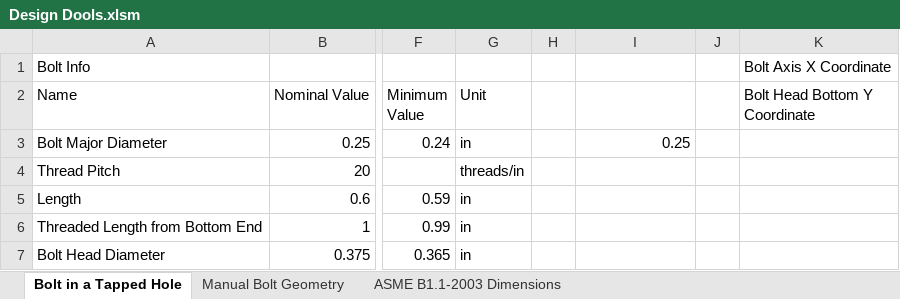
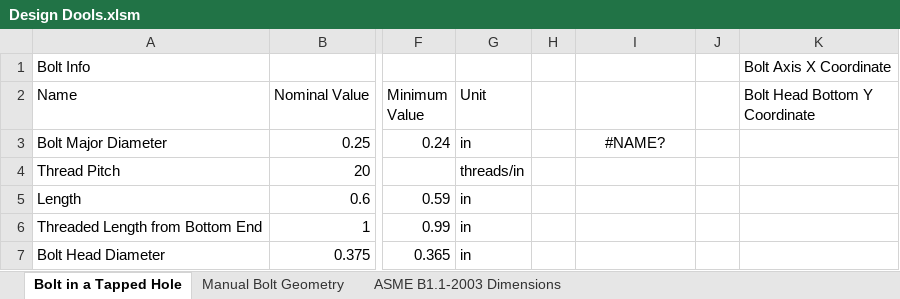
Before and after one commit to spky/Design-Dools, an Excel workbook: Design Dools.xlsm, sheet Bolt in a Tapped Hole, drawn as a sheet; only a part is shown, gaps mark what is left out; values as stored, in another font and other column widths than the file's, no borders; charts and pictures not drawn; the diff names each change by its address in the sheet, - before the commit and + after, or states it on an @@ line.

```diff
--- a/Design Dools.xlsm (sheet Bolt in a Tapped Hole)
+++ b/Design Dools.xlsm (sheet Bolt in a Tapped Hole)
-I3: 0.25
+I3: #NAME?
-I3 alignment: right
+I3 alignment: center
```
Also changed, not shown: sheet Manual Bolt Geometry, charts or pictures.
